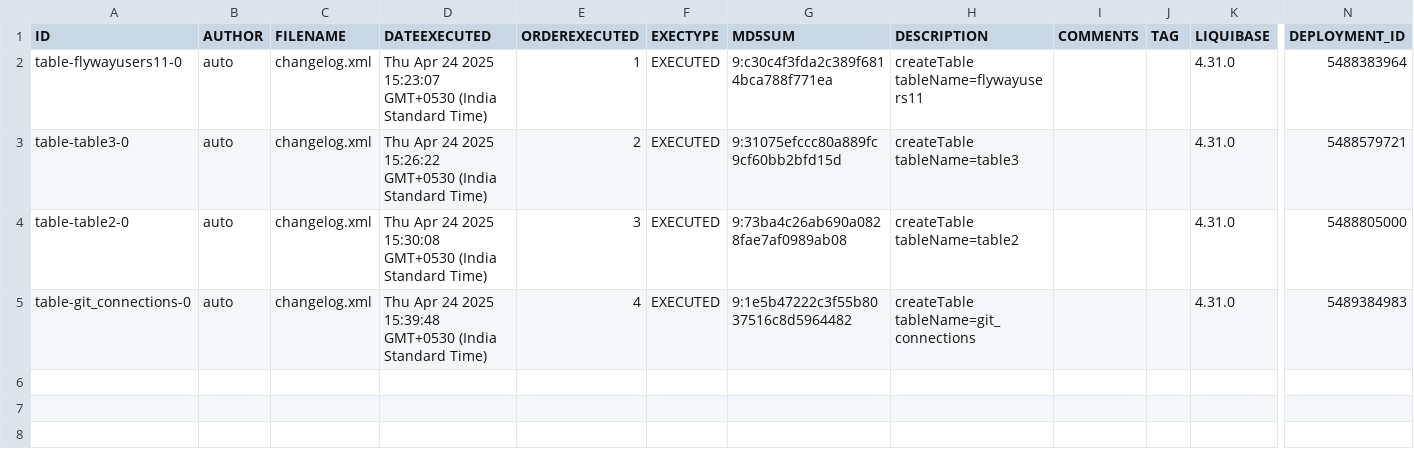
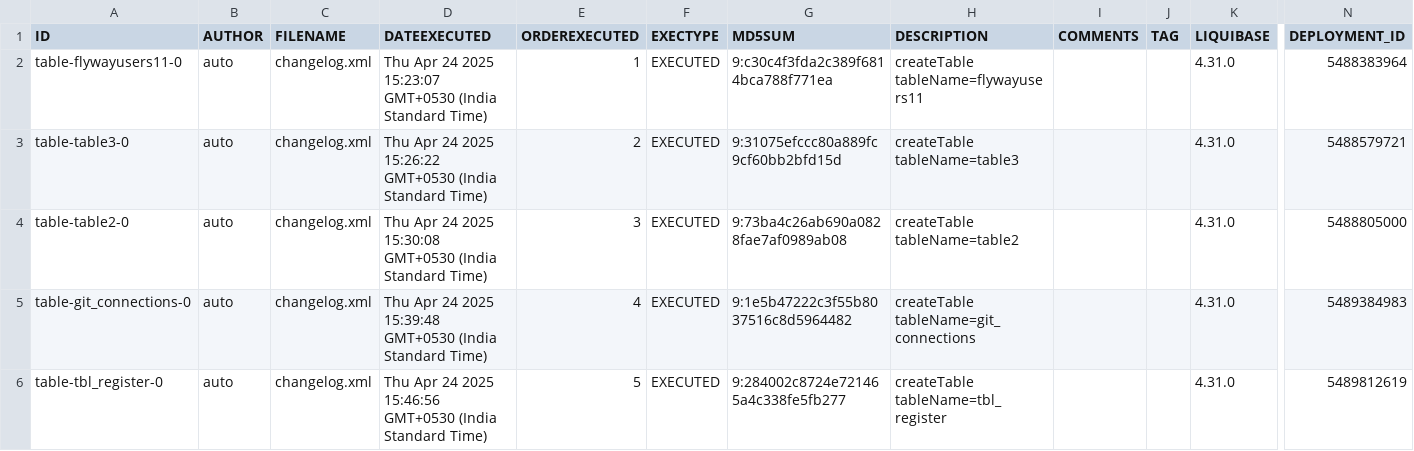
Before and after one commit to BhartiPund/liquibase-mysql-project-node, a CSV file: full_mysql_backup/csv/databasechangelog.csv, drawn as a sheet; only a part is shown, gaps mark what is left out; rows hold the shown columns only; the diff names each change by its address in the sheet, - before the commit and + after, or states it on an @@ line.

Commit message:
Add backup: full_mysql_backup_2025-04-24T10-33-24-637Z

```diff
--- a/full_mysql_backup/csv/databasechangelog.csv
+++ b/full_mysql_backup/csv/databasechangelog.csv
+row 6: table-tbl_register-0 | auto | changelog.xml | Thu Apr 24 2025 15:46:56 GMT+0530 (India Standard Time) | 5 | EXECUTED | 9:284002c8724e721465a4c338fe5fb277 | createTable tableName=tbl_register |  |  | 4.31.0 | 5489812619
```
Also changed, not shown: 6 other files.
